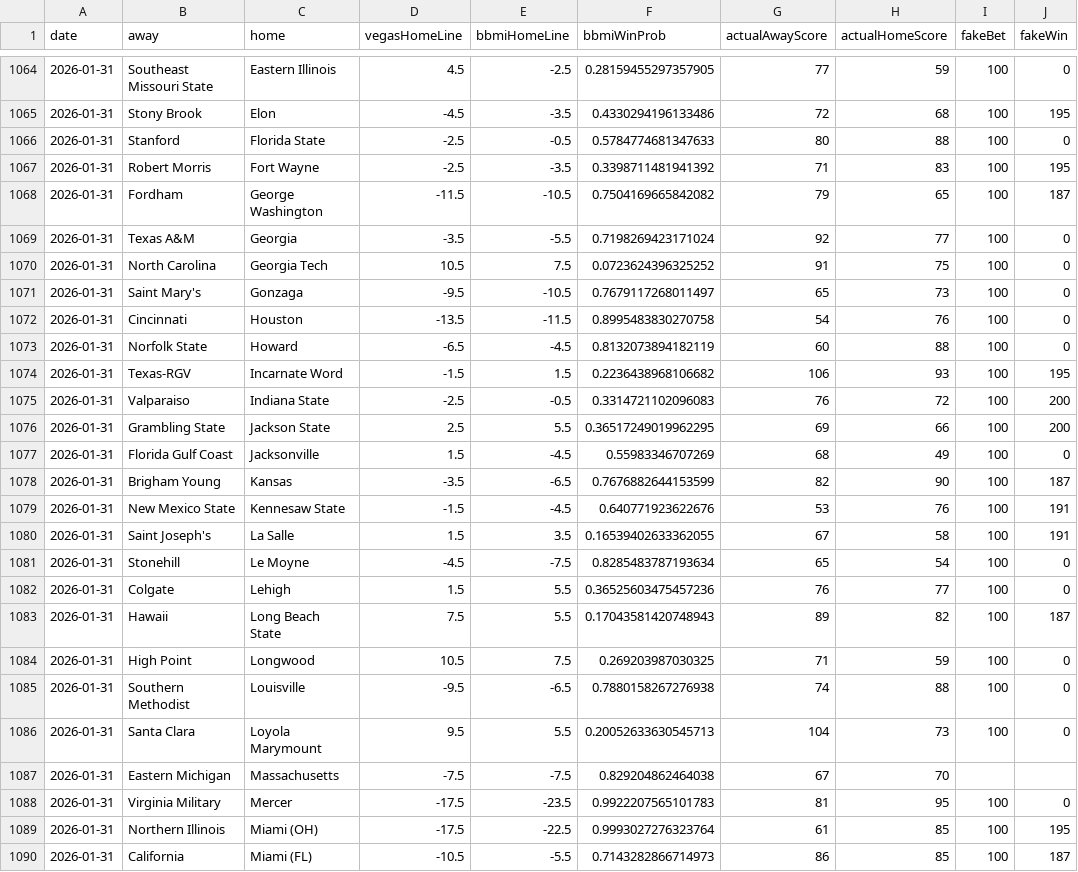
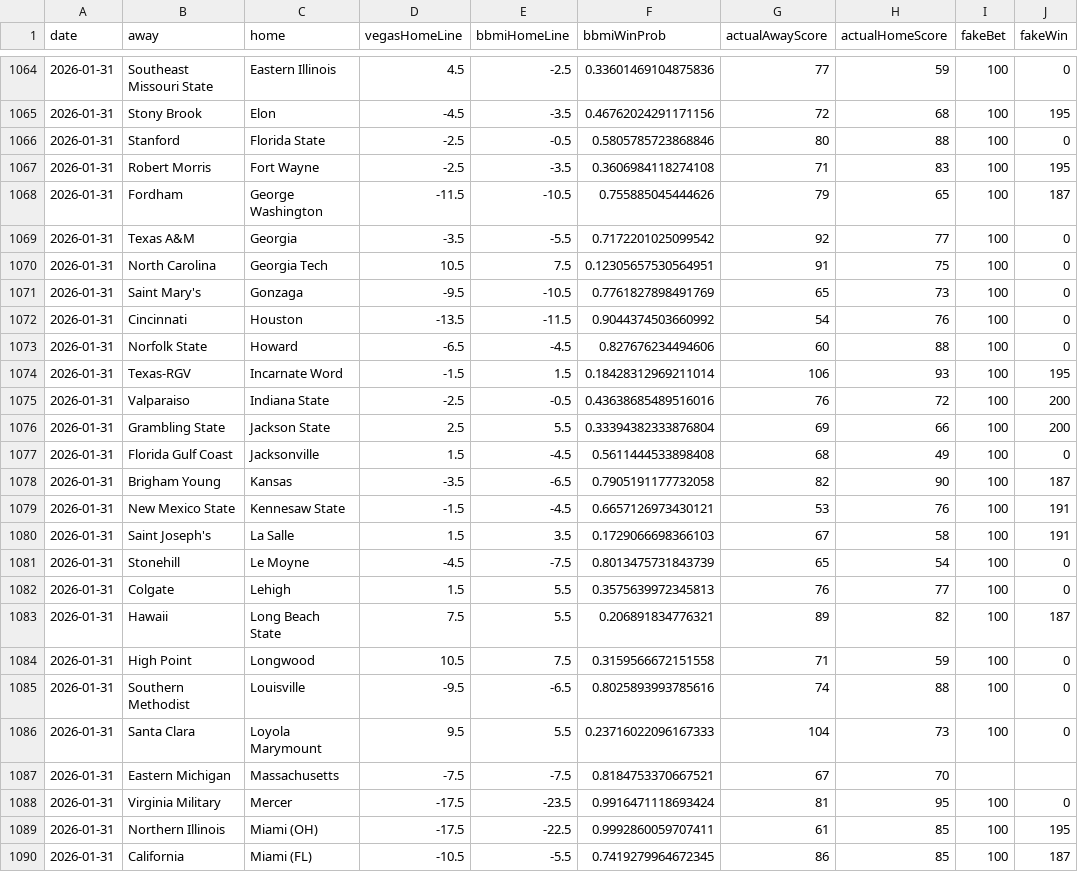
Before and after one commit to andrewbrantner-wq/bbmi, a CSV file: src/data/betting-lines/games.csv, drawn as a sheet; only a part is shown, gaps mark what is left out; the diff covers the shown part only; the diff names each change by its address in the sheet, - before the commit and + after, or states it on an @@ line.

```diff
--- a/src/data/betting-lines/games.csv
+++ b/src/data/betting-lines/games.csv
-F1064 (bbmiWinProb): 0.28159455297357905
+F1064 (bbmiWinProb): 0.33601469104875836
-F1065 (bbmiWinProb): 0.4330294196133486
+F1065 (bbmiWinProb): 0.46762024291171156
-F1066 (bbmiWinProb): 0.5784774681347633
+F1066 (bbmiWinProb): 0.5805785723868846
-F1067 (bbmiWinProb): 0.3398711481941392
+F1067 (bbmiWinProb): 0.3606984118274108
-F1068 (bbmiWinProb): 0.7504169665842082
+F1068 (bbmiWinProb): 0.755885045444626
-F1069 (bbmiWinProb): 0.7198269423171024
+F1069 (bbmiWinProb): 0.7172201025099542
-F1070 (bbmiWinProb): 0.0723624396325252
+F1070 (bbmiWinProb): 0.12305657530564951
-F1071 (bbmiWinProb): 0.7679117268011497
+F1071 (bbmiWinProb): 0.7761827898491769
-F1072 (bbmiWinProb): 0.8995483830270758
+F1072 (bbmiWinProb): 0.9044374503660992
-F1073 (bbmiWinProb): 0.8132073894182119
+F1073 (bbmiWinProb): 0.827676234494606
-F1074 (bbmiWinProb): 0.2236438968106682
+F1074 (bbmiWinProb): 0.18428312969211014
-F1075 (bbmiWinProb): 0.3314721102096083
+F1075 (bbmiWinProb): 0.43638685489516016
-F1076 (bbmiWinProb): 0.36517249019962295
+F1076 (bbmiWinProb): 0.33394382333876804
-F1077 (bbmiWinProb): 0.55983346707269
+F1077 (bbmiWinProb): 0.5611444533898408
-F1078 (bbmiWinProb): 0.7676882644153599
+F1078 (bbmiWinProb): 0.7905191177732058
-F1079 (bbmiWinProb): 0.640771923622676
+F1079 (bbmiWinProb): 0.6657126973430121
-F1080 (bbmiWinProb): 0.16539402633362055
+F1080 (bbmiWinProb): 0.1729066698366103
-F1081 (bbmiWinProb): 0.8285483787193634
+F1081 (bbmiWinProb): 0.8013475731843739
-F1082 (bbmiWinProb): 0.36525603475457236
+F1082 (bbmiWinProb): 0.3575639972345813
-F1083 (bbmiWinProb): 0.17043581420748943
+F1083 (bbmiWinProb): 0.206891834776321
-F1084 (bbmiWinProb): 0.269203987030325
+F1084 (bbmiWinProb): 0.3159566672151558
-F1085 (bbmiWinProb): 0.7880158267276938
+F1085 (bbmiWinProb): 0.8025893993785616
-F1086 (bbmiWinProb): 0.20052633630545713
+F1086 (bbmiWinProb): 0.23716022096167333
-F1087 (bbmiWinProb): 0.829204862464038
+F1087 (bbmiWinProb): 0.8184753370667521
-F1088 (bbmiWinProb): 0.9922207565101783
+F1088 (bbmiWinProb): 0.9916471118693424
-F1089 (bbmiWinProb): 0.9993027276323764
+F1089 (bbmiWinProb): 0.9992860059707411
-F1090 (bbmiWinProb): 0.7143282866714973
+F1090 (bbmiWinProb): 0.7419279964672345
```
Also changed, not shown: 120 edited cells elsewhere in this file, src/data/rankings/rankings.csv, src/data/seeding/seeding.csv, 6 other files.
